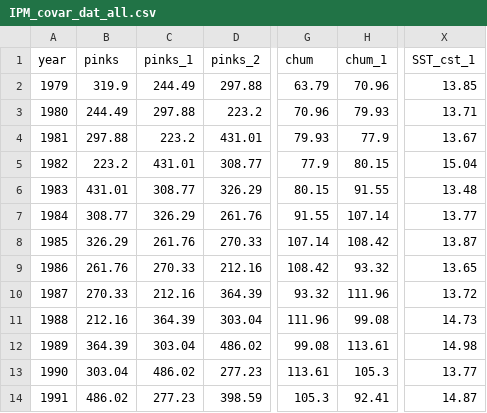
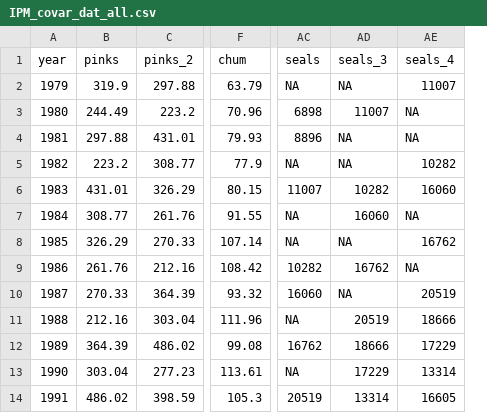
Before and after one commit to janohlberger/IPM_steelhead_WA_coast, a CSV file: data/IPM_covar_dat_all.csv, drawn as a sheet; only a part is shown, gaps mark what is left out; removed rows and columns are numbered as before the commit, all else as after; the diff names each change by its address in the sheet, - before the commit and + after, or states it on an @@ line.

```diff
--- a/data/IPM_covar_dat_all.csv
+++ b/data/IPM_covar_dat_all.csv
-column C (pinks_1), rows 2-14: 244.49 | 297.88 | 223.2 | 431.01 | 308.77 | 326.29 | 261.76 | 270.33 | 212.16 | 364.39 | 303.04 | 486.02 | 277.23
-column H (chum_1), rows 2-14: 70.96 | 79.93 | 77.9 | 80.15 | 91.55 | 107.14 | 108.42 | 93.32 | 111.96 | 99.08 | 113.61 | 105.3 | 92.41
-column X (SST_cst_1), rows 2-14: 13.85 | 13.71 | 13.67 | 15.04 | 13.48 | 13.77 | 13.87 | 13.65 | 13.72 | 14.73 | 14.98 | 13.77 | 14.87
+column AC (seals), rows 2-14: NA | 6898 | 8896 | NA | 11007 | NA | NA | 10282 | 16060 | NA | 16762 | NA | 20519
+column AD (seals_3), rows 2-14: NA | 11007 | NA | NA | 10282 | 16060 | NA | 16762 | NA | 20519 | 18666 | 17229 | 13314
+column AE (seals_4), rows 2-14: 11007 | NA | NA | 10282 | 16060 | NA | 16762 | NA | 20519 | 18666 | 17229 | 13314 | 16605
```
Also changed, not shown: data/IPM_covar_dat_selected.csv, 4 other files.
